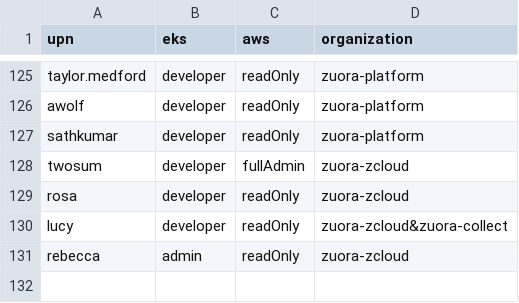
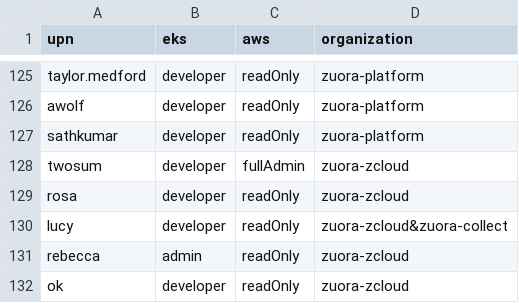
Before and after one commit to hchiang-zuora/self-service, a CSV file: users.csv, drawn as a sheet; only a part is shown, gaps mark what is left out.

Commit message:
added new user

```diff
--- a/users.csv
+++ b/users.csv
@@ -131 +131,2 @@ lucy,developer,readOnly,zuora-zcloud&zuora-collect
 rebecca,admin,readOnly,zuora-zcloud
+ok,developer,readOnly,zuora-zcloud
```
